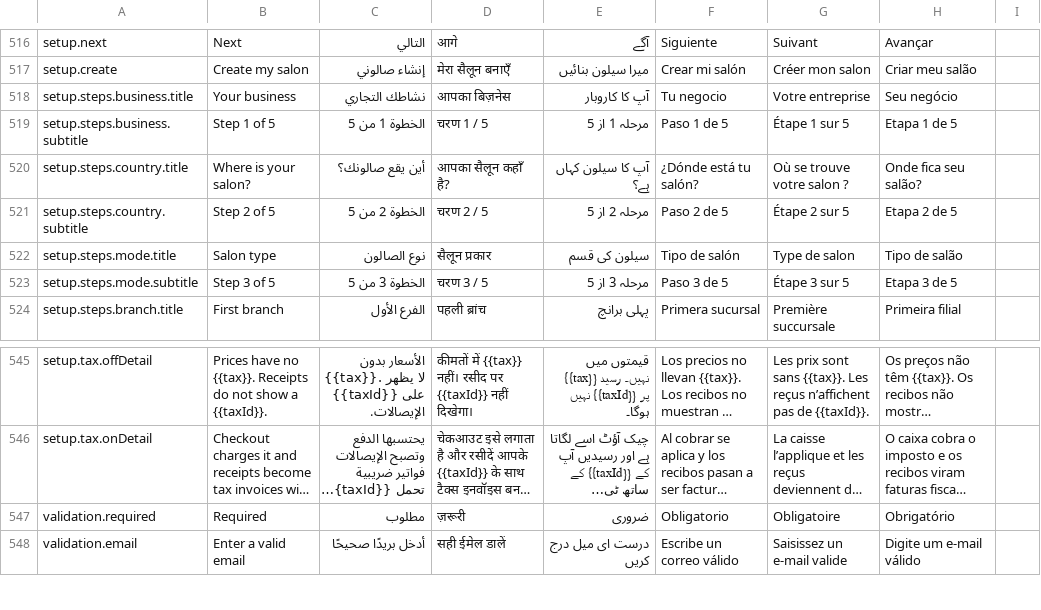
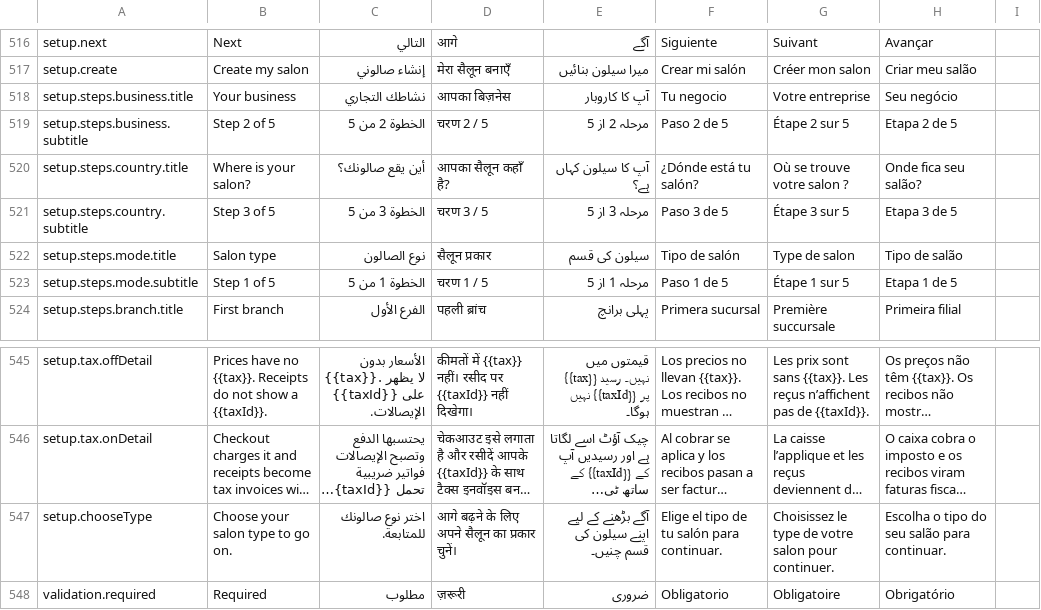
Before and after one commit to libertylightllc-ctrl/saloon, a CSV file: docs/translation-review.csv, drawn as a sheet; only a part is shown, gaps mark what is left out; the shorter side is filled out with more unchanged rows; long unchanged cells end in …; the diff names each change by its address in the sheet, - before the commit and + after, or states it on an @@ line.

```diff
--- a/docs/translation-review.csv
+++ b/docs/translation-review.csv
-B519: Step 1 of 5
+B519: Step 2 of 5
-C519: الخطوة 1 من 5
+C519: الخطوة 2 من 5
-D519: चरण 1 / 5
+D519: चरण 2 / 5
-E519: مرحلہ 1 از 5
+E519: مرحلہ 2 از 5
-F519: Paso 1 de 5
+F519: Paso 2 de 5
-G519: Étape 1 sur 5
+G519: Étape 2 sur 5
-H519: Etapa 1 de 5
+H519: Etapa 2 de 5
-B521: Step 2 of 5
+B521: Step 3 of 5
-C521: الخطوة 2 من 5
+C521: الخطوة 3 من 5
-D521: चरण 2 / 5
+D521: चरण 3 / 5
-E521: مرحلہ 2 از 5
+E521: مرحلہ 3 از 5
-F521: Paso 2 de 5
+F521: Paso 3 de 5
-G521: Étape 2 sur 5
+G521: Étape 3 sur 5
-H521: Etapa 2 de 5
+H521: Etapa 3 de 5
-B523: Step 3 of 5
+B523: Step 1 of 5
-C523: الخطوة 3 من 5
+C523: الخطوة 1 من 5
-D523: चरण 3 / 5
+D523: चरण 1 / 5
-E523: مرحلہ 3 از 5
+E523: مرحلہ 1 از 5
-F523: Paso 3 de 5
+F523: Paso 1 de 5
-G523: Étape 3 sur 5
+G523: Étape 1 sur 5
-H523: Etapa 3 de 5
+H523: Etapa 1 de 5
+row 547: setup.chooseType | Choose your salon type to go on. | اختر نوع صالونك للمتابعة. | आगे बढ़ने के लिए अपने सैलून का प्रकार चुनें। | آگے بڑھنے کے لیے اپنے سیلون کی قسم چنیں۔ | Elige el tipo de tu salón para continuar. | Choisissez le type de votre salon pour continuer. | Escolha o tipo do seu salão para continuar.
```
Also changed, not shown: 14 other files.
